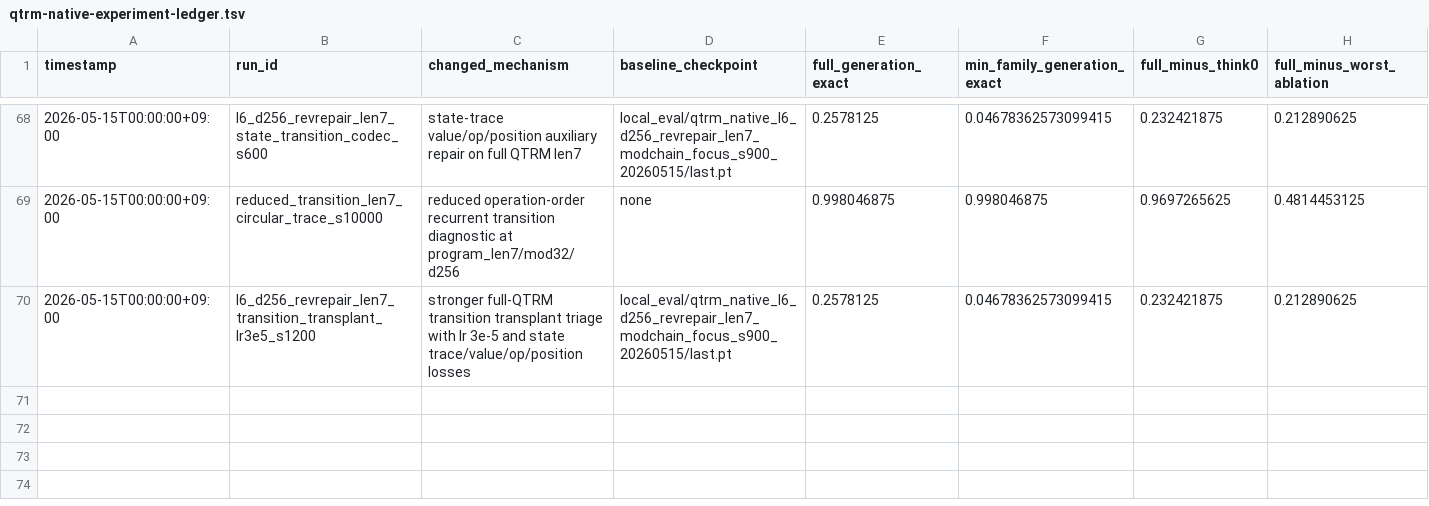
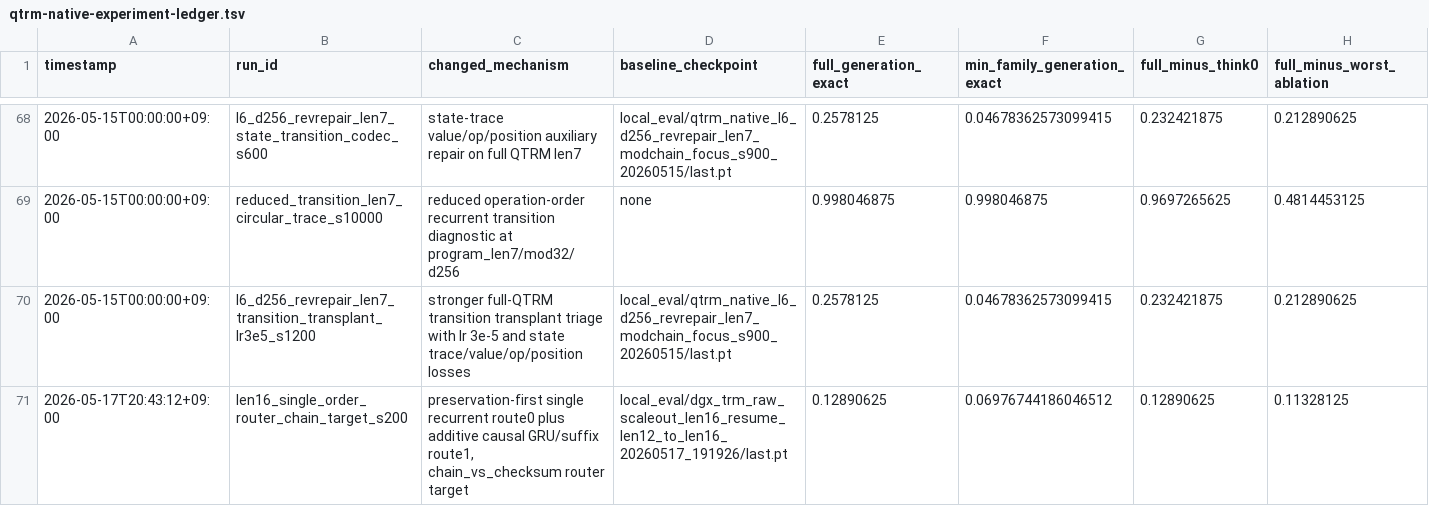
Before and after one commit to edu-ide/wgram-lm, a TSV file: docs/wiki/architecture/qtrm-native-experiment-ledger.tsv, drawn as a sheet; only a part is shown, gaps mark what is left out; rows hold the shown columns only; the diff names each change by its address in the sheet, - before the commit and + after, or states it on an @@ line.

Commit message:
feat(qtrm): add preserved single order router

```diff
--- a/docs/wiki/architecture/qtrm-native-experiment-ledger.tsv
+++ b/docs/wiki/architecture/qtrm-native-experiment-ledger.tsv
+row 71: 2026-05-17T20:43:12+09:00 | len16_single_order_router_chain_target_s200 | preservation-first single recurrent route0 plus additive causal GRU/suffix route1, chain_vs_checksum router target | local_eval/dgx_trm_raw_scaleout_len16_resume_len12_to_len16_20260517_191926/last.pt | 0.12890625 | 0.06976744186046512 | 0.12890625 | 0.11328125
```
Also changed, not shown: 4 other files.
